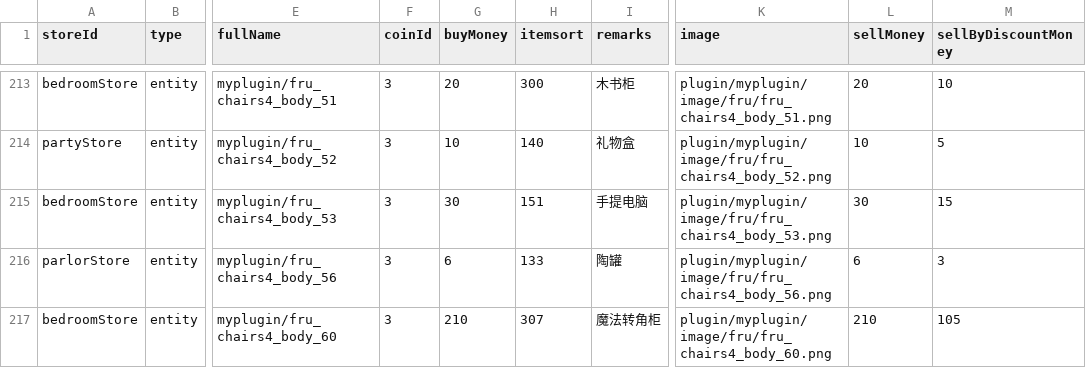
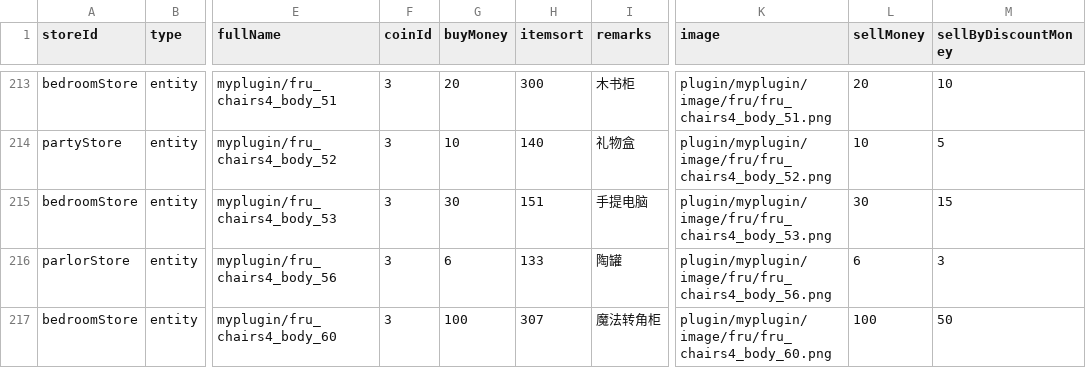
Before and after one commit to blockmangame/game_config, a CSV file: g2020/decoration_store.csv, drawn as a sheet; only a part is shown, gaps mark what is left out; the diff names each change by its address in the sheet, - before the commit and + after, or states it on an @@ line.

```diff
--- a/g2020/decoration_store.csv
+++ b/g2020/decoration_store.csv
-G217 (buyMoney): 210
+G217 (buyMoney): 100
-L217 (sellMoney): 210
+L217 (sellMoney): 100
-M217 (sellByDiscountMoney): 105
+M217 (sellByDiscountMoney): 50
```
Also changed, not shown: 13 other files.
